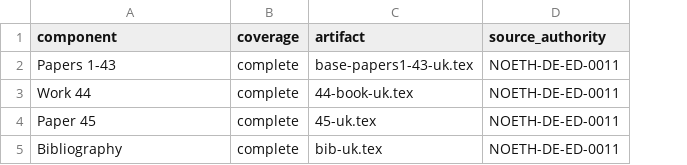
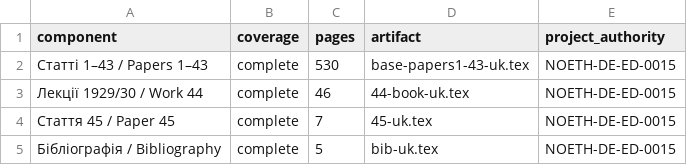
Before and after one commit to KokunoYumeto/emmy-noether-uk, a TSV file: evidence/COMPONENT_COVERAGE.tsv, drawn as a sheet; removed rows and columns are numbered as before the commit, all else as after; the diff names each change by its address in the sheet, - before the commit and + after, or states it on an @@ line.

```diff
--- a/evidence/COMPONENT_COVERAGE.tsv
+++ b/evidence/COMPONENT_COVERAGE.tsv
+column C (pages), rows 2-5: 530 | 46 | 7 | 5
-column D (source_authority), rows 2-5: all NOETH-DE-ED-0011
+column E (project_authority), rows 2-5: all NOETH-DE-ED-0015
-A2 (component): Papers 1-43
+A2 (component): Статті 1–43 / Papers 1–43
-A3 (component): Work 44
+A3 (component): Лекції 1929/30 / Work 44
-A4 (component): Paper 45
+A4 (component): Стаття 45 / Paper 45
-A5 (component): Bibliography
+A5 (component): Бібліографія / Bibliography
```
Also changed, not shown: 51 other files.
